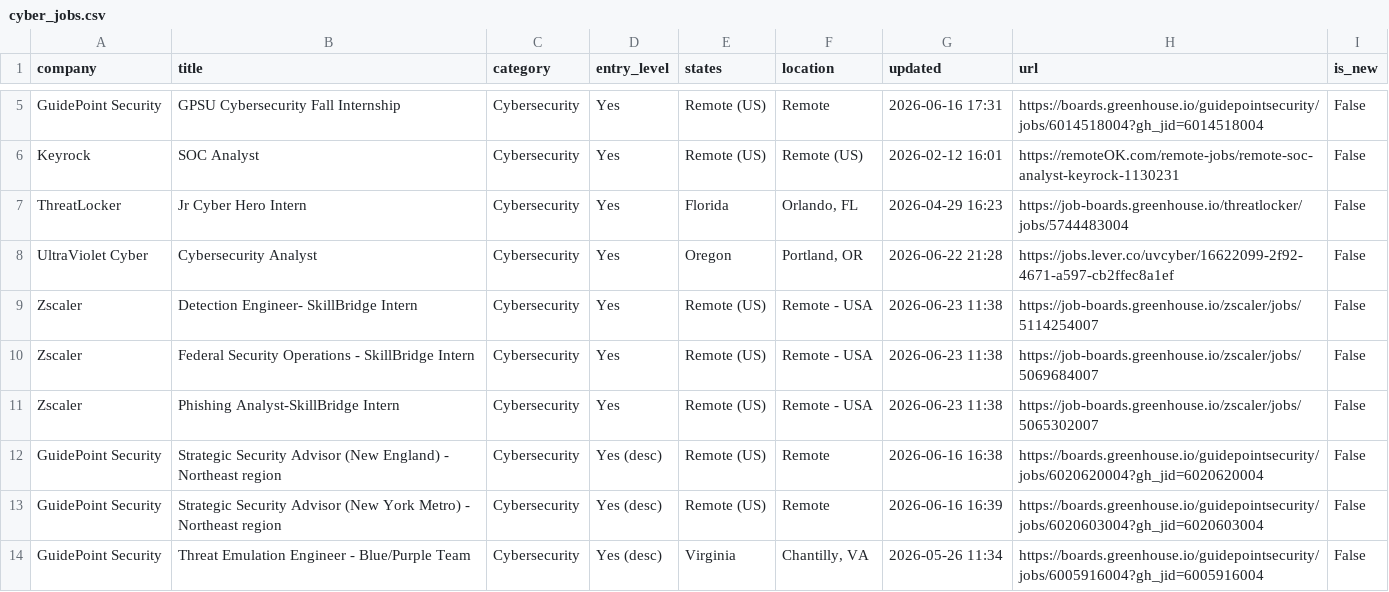
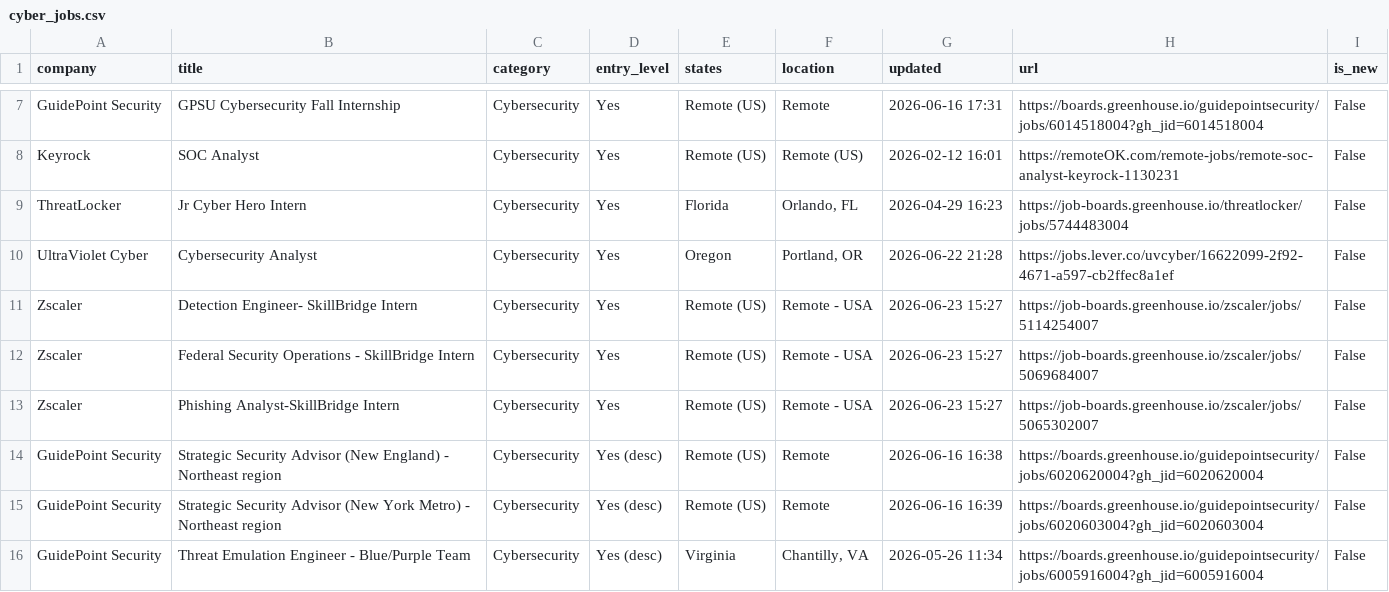
Before and after one commit to bikloz50/cybersecurity-job-tracker, a CSV file: cyber_jobs.csv, drawn as a sheet; only a part is shown, gaps mark what is left out; the diff covers the shown part only.

```diff
--- a/cyber_jobs.csv
+++ b/cyber_jobs.csv
@@ -8,5 +10,5 @@ ThreatLocker,Jr Cyber Hero Intern,Cybersecurity,Yes,Florida,"Orlando, FL",2026-0
 UltraViolet Cyber,Cybersecurity Analyst,Cybersecurity,Yes,Oregon,"Portland, OR",2026-06-22 21:28,https://jobs.lever.co/uvcyber/16622099-2f92-4671-a597-cb2ffec8a1ef,False
-Zscaler,Detection Engineer- SkillBridge Intern,Cybersecurity,Yes,Remote (US),Remote - USA,2026-06-23 11:38,https://job-boards.greenhouse.io/zscaler/jobs/5114254007,False
-Zscaler,Federal Security Operations - SkillBridge Intern,Cybersecurity,Yes,Remote (US),Remote - USA,2026-06-23 11:38,https://job-boards.greenhouse.io/zscaler/jobs/5069684007,False
-Zscaler,Phishing Analyst-SkillBridge Intern,Cybersecurity,Yes,Remote (US),Remote - USA,2026-06-23 11:38,https://job-boards.greenhouse.io/zscaler/jobs/5065302007,False
+Zscaler,Detection Engineer- SkillBridge Intern,Cybersecurity,Yes,Remote (US),Remote - USA,2026-06-23 15:27,https://job-boards.greenhouse.io/zscaler/jobs/5114254007,False
+Zscaler,Federal Security Operations - SkillBridge Intern,Cybersecurity,Yes,Remote (US),Remote - USA,2026-06-23 15:27,https://job-boards.greenhouse.io/zscaler/jobs/5069684007,False
+Zscaler,Phishing Analyst-SkillBridge Intern,Cybersecurity,Yes,Remote (US),Remote - USA,2026-06-23 15:27,https://job-boards.greenhouse.io/zscaler/jobs/5065302007,False
 GuidePoint Security,Strategic Security Advisor (New England) - Northeast region,Cybersecurity,Yes (desc),Remote (US),Remote,2026-06-16 16:38,https://boards.greenhouse.io/guidepointsecurity/jobs/6020620004?gh_jid=6020620004,False
```
Also changed, not shown: 5 added rows, 2 removed rows and 29 edited cells elsewhere in this file, 3 other files.
